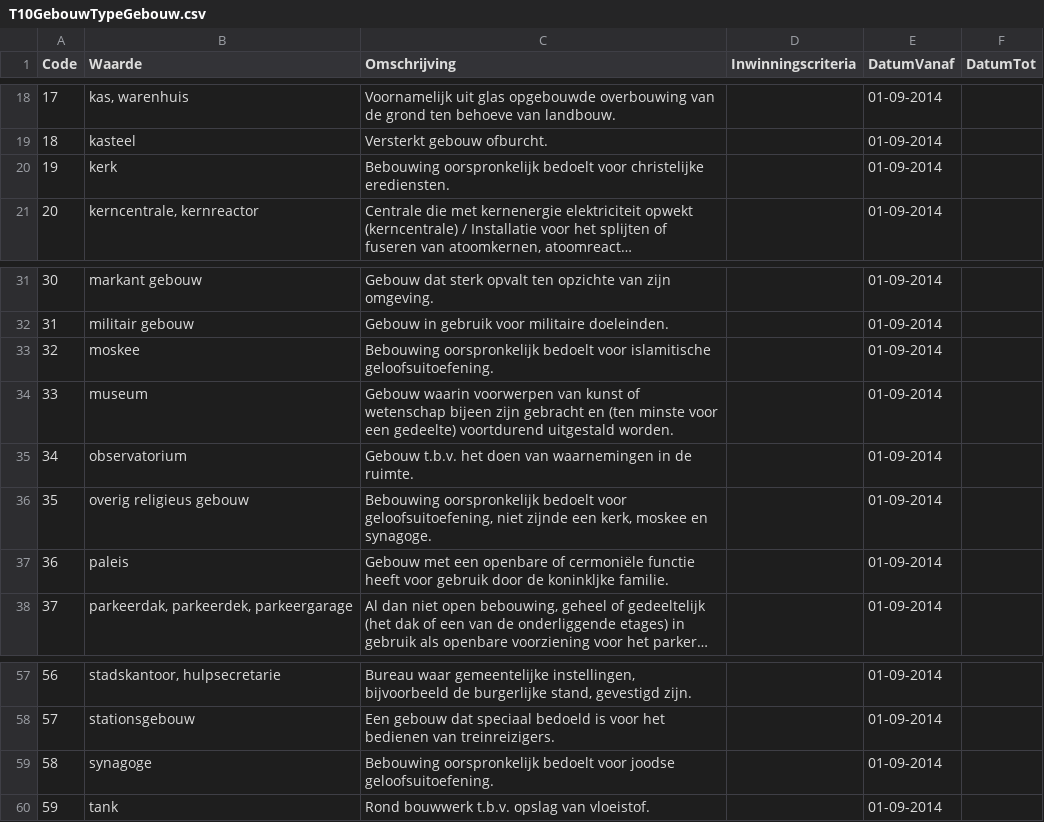
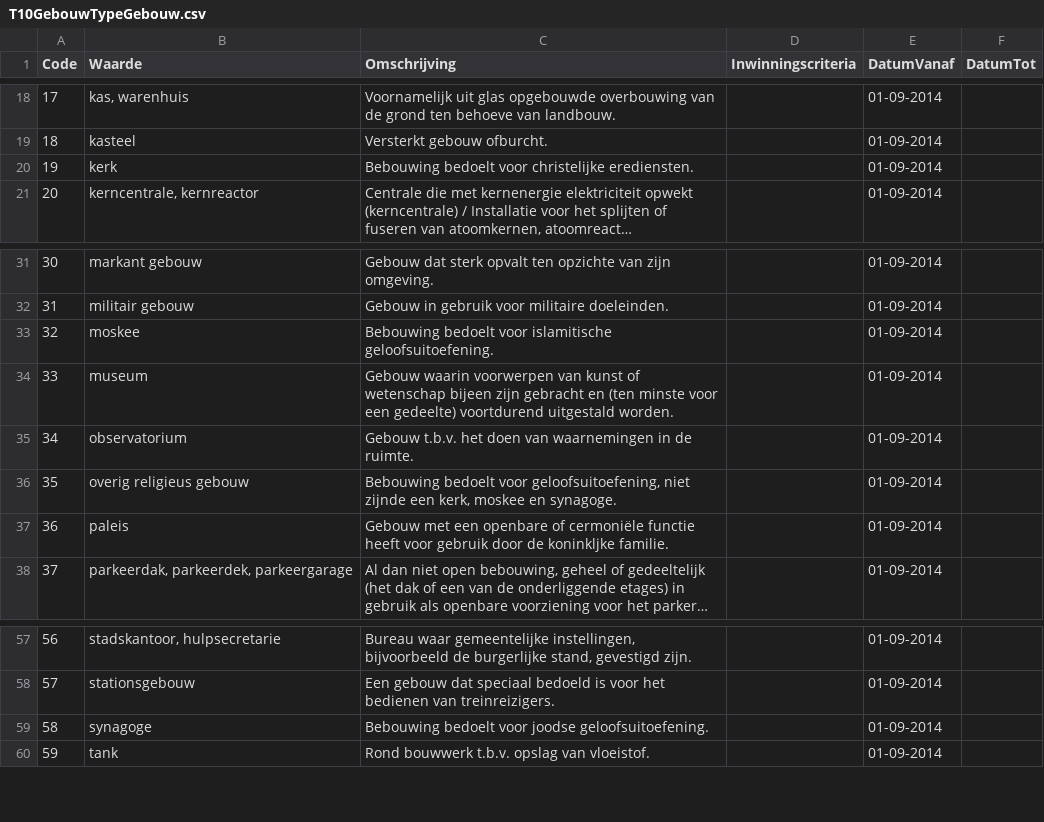
Before and after one commit to kadaster/top10nl, a CSV file: waardelijst/20170901/T10GebouwTypeGebouw.csv, drawn as a sheet; only a part is shown, gaps mark what is left out; long unchanged cells end in …; the diff names each change by its address in the sheet, - before the commit and + after, or states it on an @@ line.

Commit message:
Definities religieuze gebouwen verduidelijkt.

```diff
--- a/waardelijst/20170901/T10GebouwTypeGebouw.csv
+++ b/waardelijst/20170901/T10GebouwTypeGebouw.csv
-C20 (Omschrijving): Bebouwing oorspronkelijk bedoelt voor…
+C20 (Omschrijving): Bebouwing bedoelt voor…
-C33 (Omschrijving): Bebouwing oorspronkelijk bedoelt voor…
+C33 (Omschrijving): Bebouwing bedoelt voor…
-C36 (Omschrijving): Bebouwing oorspronkelijk bedoelt voor…
+C36 (Omschrijving): Bebouwing bedoelt voor…
-C59 (Omschrijving): Bebouwing oorspronkelijk bedoelt voor…
+C59 (Omschrijving): Bebouwing bedoelt voor…
```
